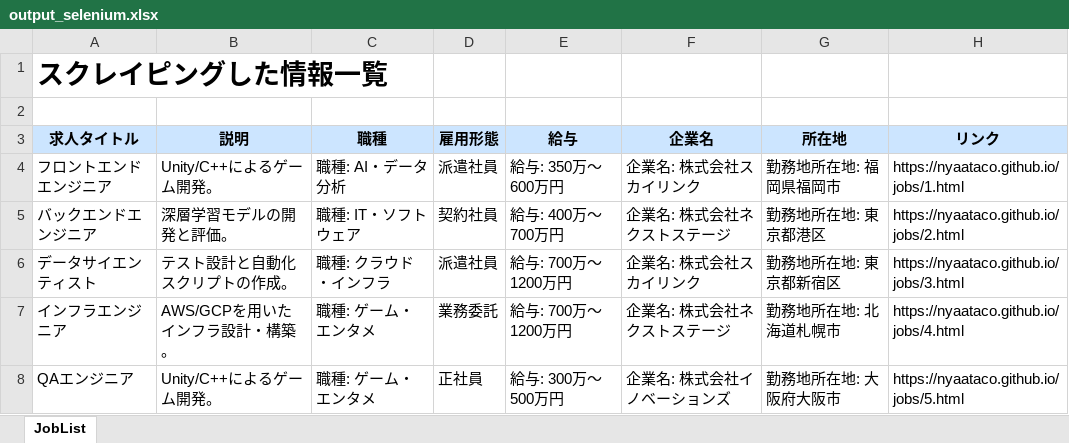
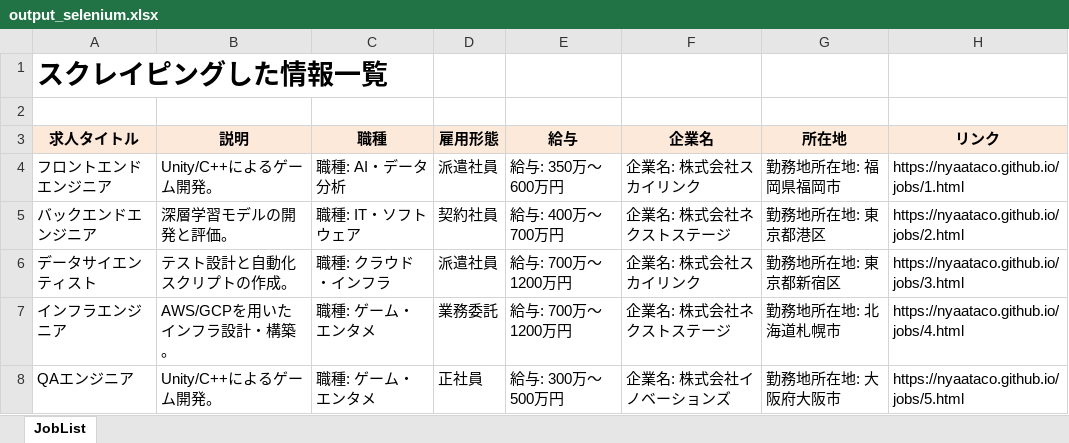
Before and after one commit to nyaataco/ScrapingPractice, an Excel workbook: output/output_selenium.xlsx, sheet JobList, drawn as a sheet; only a part is shown; values as stored, in another font and other column widths than the file's, no borders; the diff names each change by its address in the sheet, - before the commit and + after, or states it on an @@ line.

```diff
--- a/output/output_selenium.xlsx (sheet JobList)
+++ b/output/output_selenium.xlsx (sheet JobList)
-A3:H3 fill: #CCE5FF
+A3:H3 fill: #FDE9D9
```
Also changed, not shown: 1 other file.
